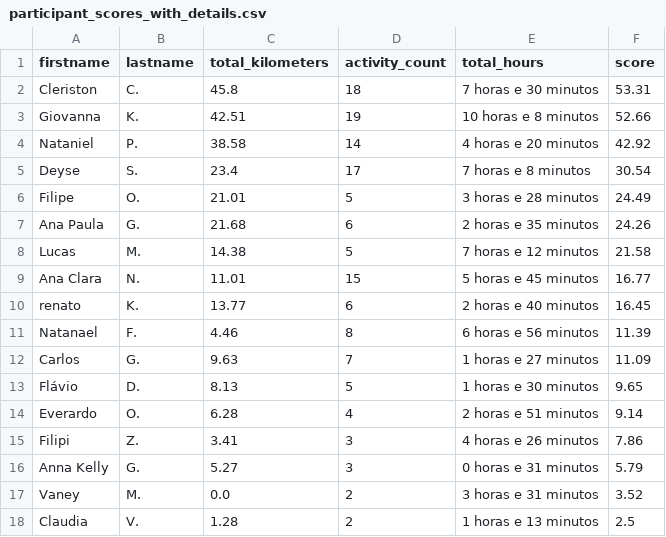
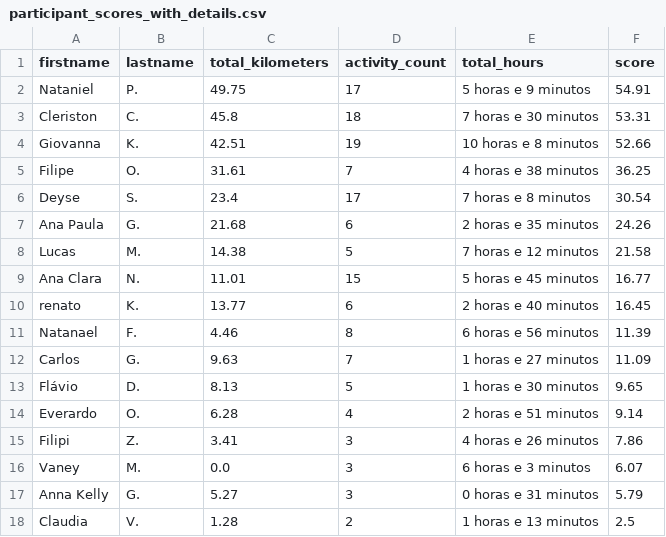
Before and after one commit to test7373/python-strava-champion, a CSV file: participant_scores_with_details.csv, drawn as a sheet.

```diff
--- a/participant_scores_with_details.csv
+++ b/participant_scores_with_details.csv
@@ -1,7 +1,7 @@
 firstname,lastname,total_kilometers,activity_count,total_hours,score
+Nataniel,P.,49.75,17,5 horas e 9 minutos,54.91
 Cleriston,C.,45.8,18,7 horas e 30 minutos,53.31
 Giovanna,K.,42.51,19,10 horas e 8 minutos,52.66
-Nataniel,P.,38.58,14,4 horas e 20 minutos,42.92
+Filipe,O.,31.61,7,4 horas e 38 minutos,36.25
 Deyse,S.,23.4,17,7 horas e 8 minutos,30.54
-Filipe,O.,21.01,5,3 horas e 28 minutos,24.49
 Ana Paula,G.,21.68,6,2 horas e 35 minutos,24.26
@@ -15,4 +15,4 @@ Everardo,O.,6.28,4,2 horas e 51 minutos,9.14
 Filipi,Z.,3.41,3,4 horas e 26 minutos,7.86
+Vaney,M.,0.0,3,6 horas e 3 minutos,6.07
 Anna Kelly,G.,5.27,3,0 horas e 31 minutos,5.79
-Vaney,M.,0.0,2,3 horas e 31 minutos,3.52
 Claudia,V.,1.28,2,1 horas e 13 minutos,2.5
```
Also changed, not shown: unique_activities.csv, 1 other file.
